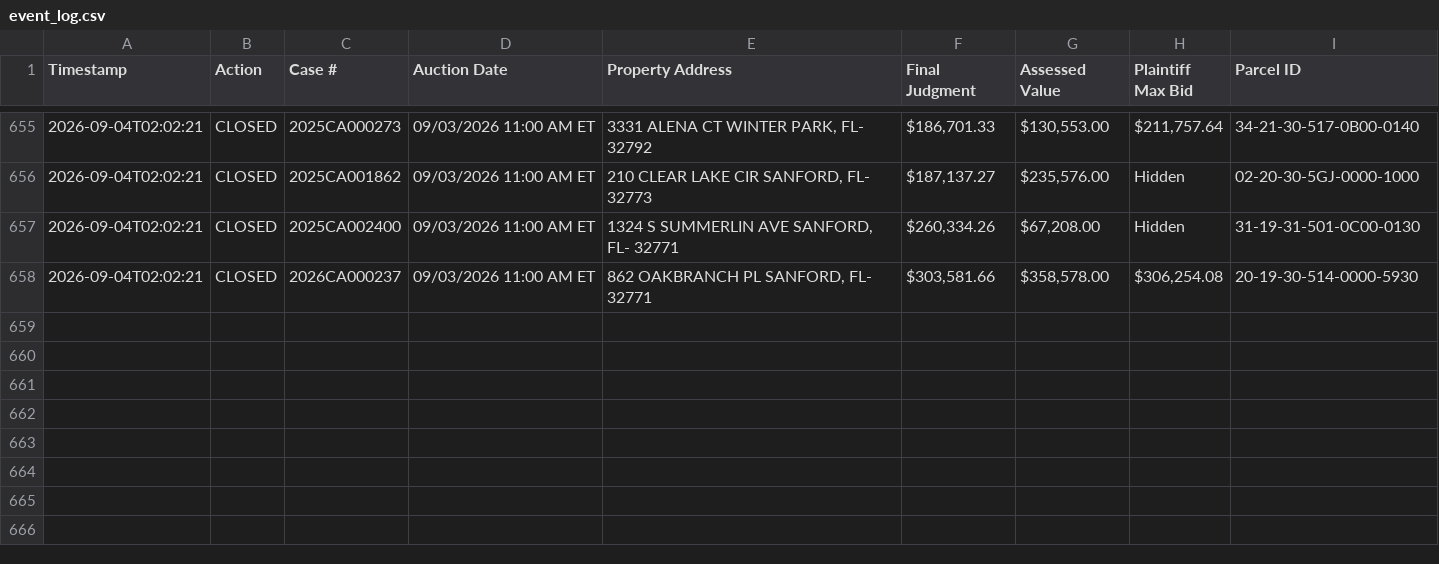
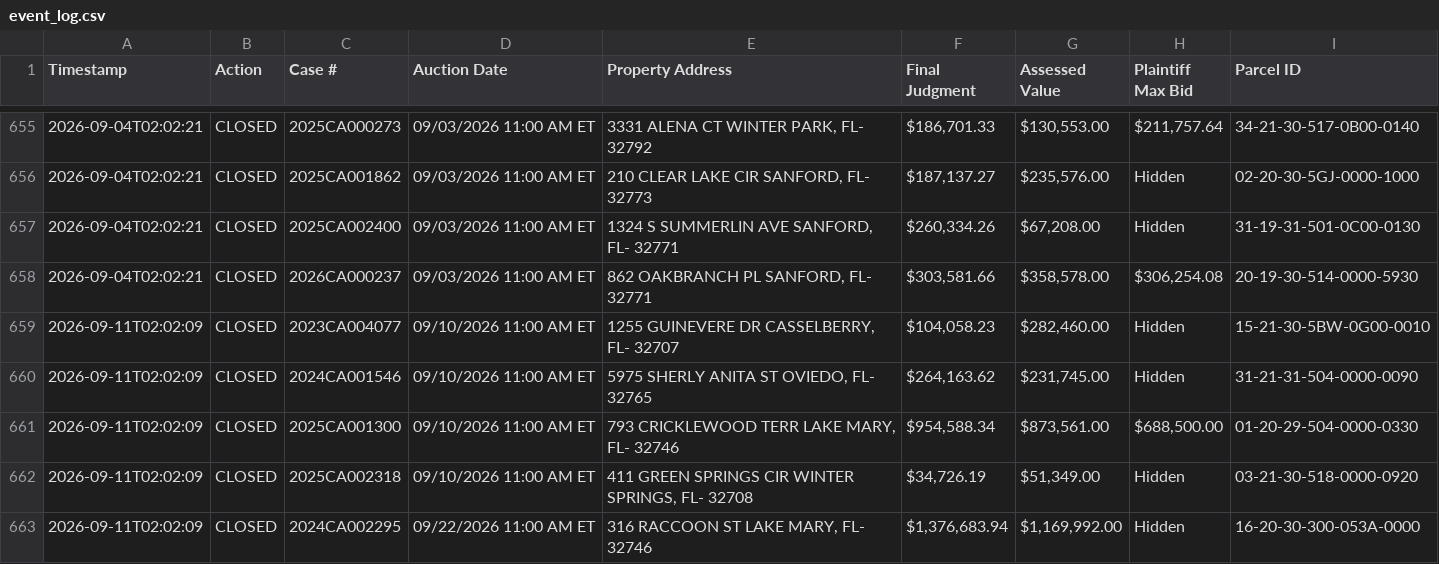
Before and after one commit to figlesias7/realforeclose-seminole, a CSV file: data/event_log.csv, drawn as a sheet; only a part is shown, gaps mark what is left out; the diff names each change by its address in the sheet, - before the commit and + after, or states it on an @@ line.

```diff
--- a/data/event_log.csv
+++ b/data/event_log.csv
+row 659: 2026-09-11T02:02:09 | CLOSED | 2023CA004077 | 09/10/2026 11:00 AM ET | 1255 GUINEVERE DR CASSELBERRY, FL- 32707 | $104,058.23 | $282,460.00 | Hidden | 15-21-30-5BW-0G00-0010
+row 660: 2026-09-11T02:02:09 | CLOSED | 2024CA001546 | 09/10/2026 11:00 AM ET | 5975 SHERLY ANITA ST OVIEDO, FL- 32765 | $264,163.62 | $231,745.00 | Hidden | 31-21-31-504-0000-0090
+row 661: 2026-09-11T02:02:09 | CLOSED | 2025CA001300 | 09/10/2026 11:00 AM ET | 793 CRICKLEWOOD TERR LAKE MARY, FL- 32746 | $954,588.34 | $873,561.00 | $688,500.00 | 01-20-29-504-0000-0330
+row 662: 2026-09-11T02:02:09 | CLOSED | 2025CA002318 | 09/10/2026 11:00 AM ET | 411 GREEN SPRINGS CIR WINTER SPRINGS, FL- 32708 | $34,726.19 | $51,349.00 | Hidden | 03-21-30-518-0000-0920
+row 663: 2026-09-11T02:02:09 | CLOSED | 2024CA002295 | 09/22/2026 11:00 AM ET | 316 RACCOON ST LAKE MARY, FL- 32746 | $1,376,683.94 | $1,169,992.00 | Hidden | 16-20-30-300-053A-0000
```
Also changed, not shown: 3 other files.
